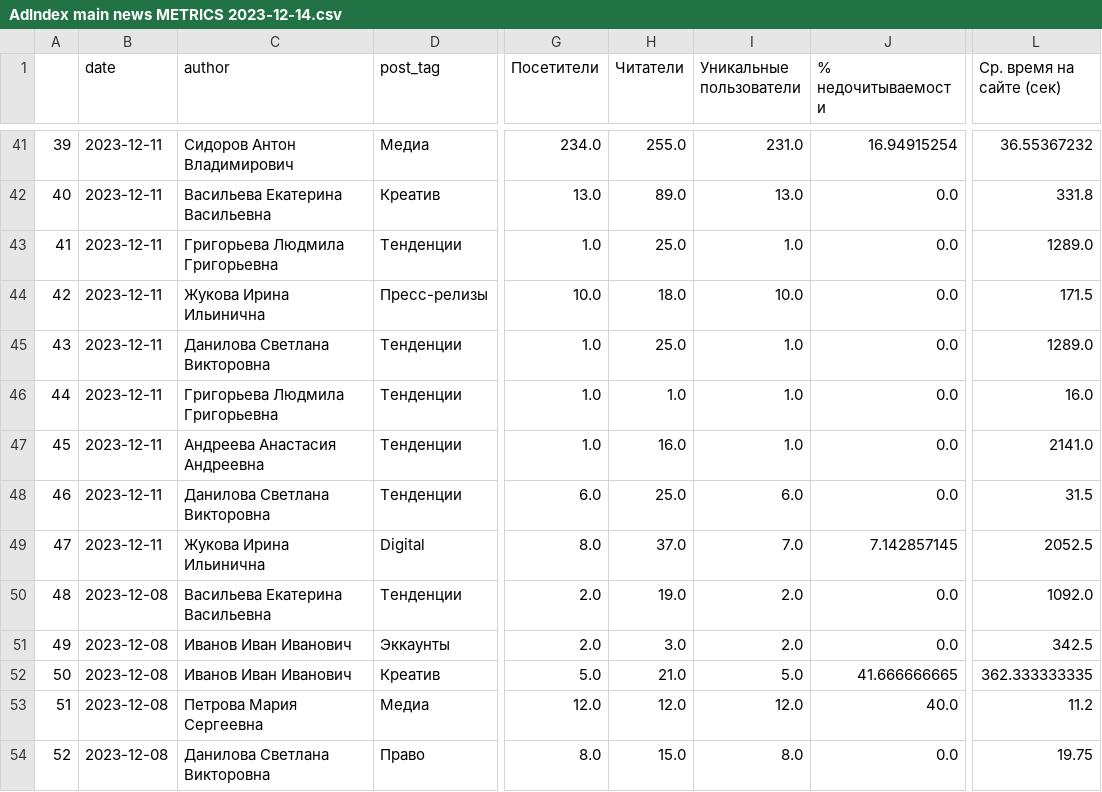
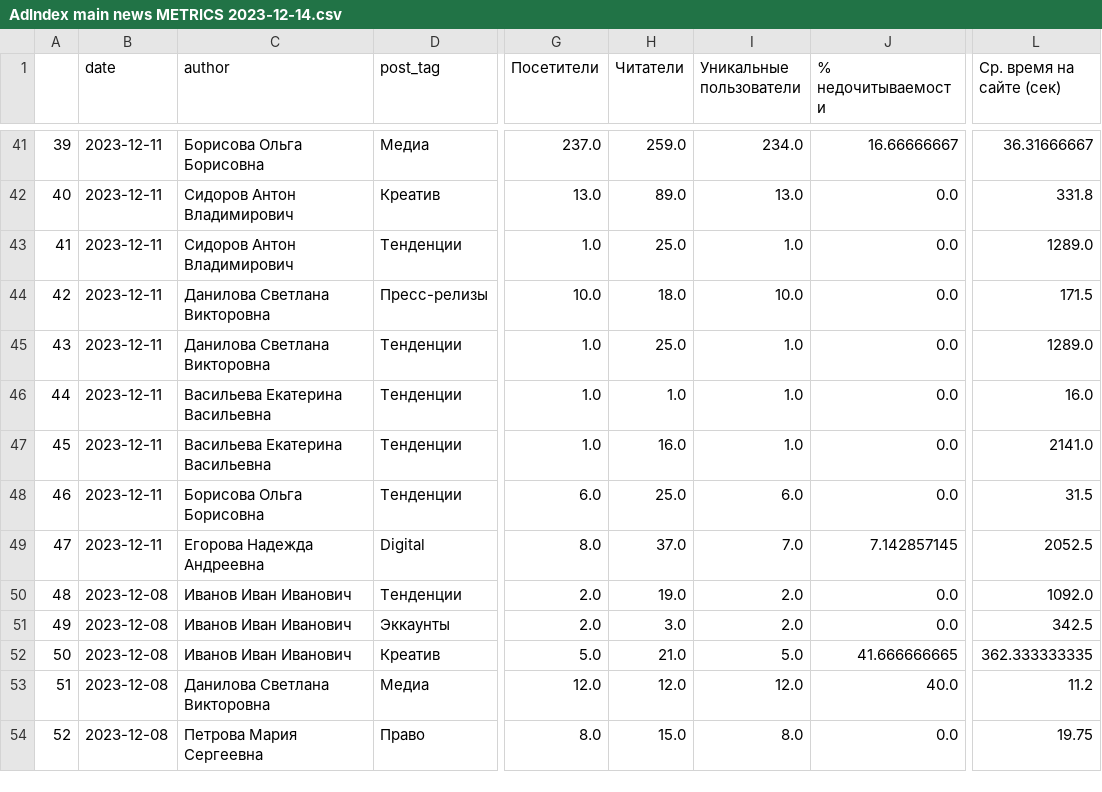
Before and after one commit to Meksis/AdIndexProject, a CSV file: AdIndex main news METRICS 2023-12-14.csv, drawn as a sheet; only a part is shown, gaps mark what is left out; the diff covers the shown part only; the diff names each change by its address in the sheet, - before the commit and + after, or states it on an @@ line.

```diff
--- a/AdIndex main news METRICS 2023-12-14.csv
+++ b/AdIndex main news METRICS 2023-12-14.csv
-C41 (author): Сидоров Антон Владимирович
+C41 (author): Борисова Ольга Борисовна
-G41 (Посетители): 234.0
+G41 (Посетители): 237.0
-H41 (Читатели): 255.0
+H41 (Читатели): 259.0
-I41 (Уникальные пользователи): 231.0
+I41 (Уникальные пользователи): 234.0
-J41 (% недочитываемости): 16.94915254
+J41 (% недочитываемости): 16.66666667
-L41 (Ср. время на сайте (сек)): 36.55367232
+L41 (Ср. время на сайте (сек)): 36.31666667
-C42 (author): Васильева Екатерина Васильевна
+C42 (author): Сидоров Антон Владимирович
-C43 (author): Григорьева Людмила Григорьевна
+C43 (author): Сидоров Антон Владимирович
-C44 (author): Жукова Ирина Ильинична
+C44 (author): Данилова Светлана Викторовна
-C46 (author): Григорьева Людмила Григорьевна
+C46 (author): Васильева Екатерина Васильевна
-C47 (author): Андреева Анастасия Андреевна
+C47 (author): Васильева Екатерина Васильевна
-C48 (author): Данилова Светлана Викторовна
+C48 (author): Борисова Ольга Борисовна
-C49 (author): Жукова Ирина Ильинична
+C49 (author): Егорова Надежда Андреевна
-C50 (author): Васильева Екатерина Васильевна
+C50 (author): Иванов Иван Иванович
-C53 (author): Петрова Мария Сергеевна
+C53 (author): Данилова Светлана Викторовна
-C54 (author): Данилова Светлана Викторовна
+C54 (author): Петрова Мария Сергеевна
```
Also changed, not shown: 105 edited cells elsewhere in this file, AdIndex main news 2023-12-14 - 1 days.csv, AdIndex main news 2023-12-14 - 7 days.csv, 3 other files.
